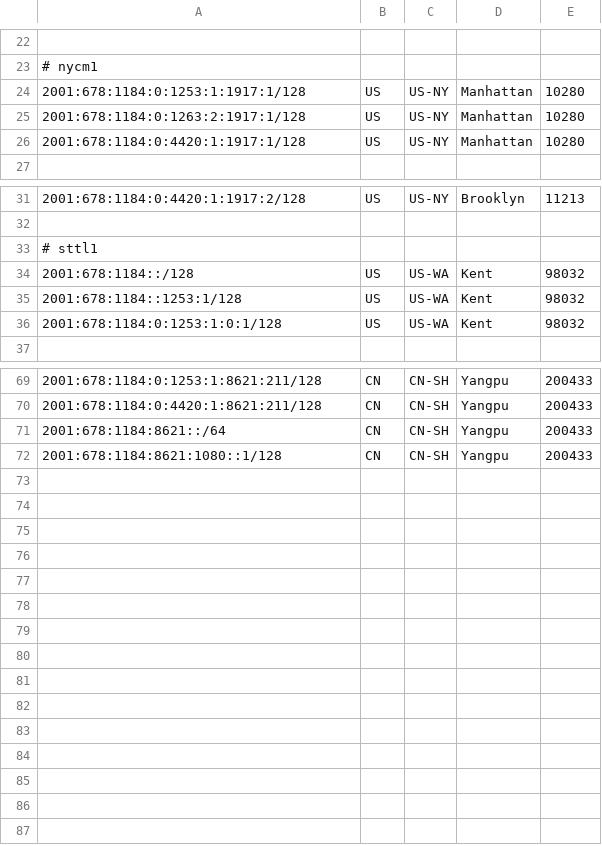
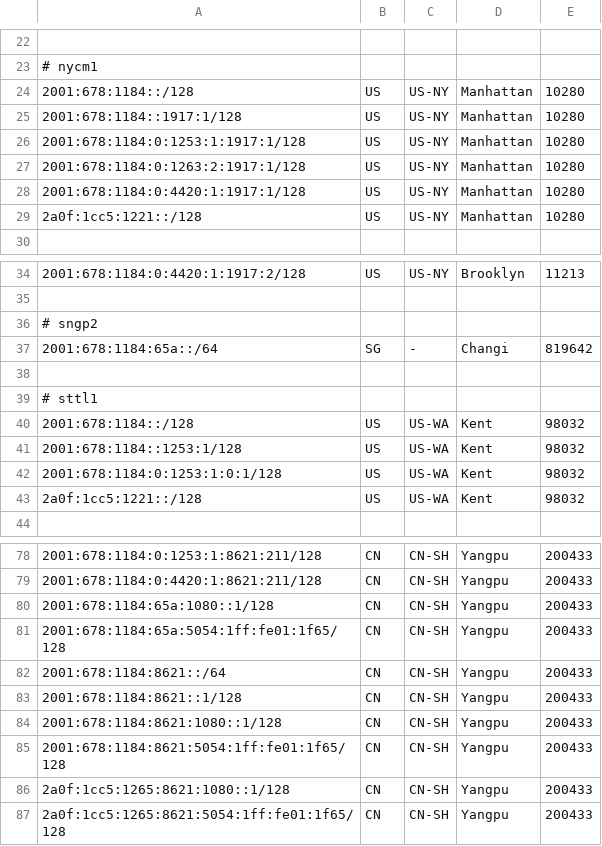
Before and after one commit to tianshome/geofeed, a CSV file: geofeed.csv, drawn as a sheet; only a part is shown, gaps mark what is left out; the diff covers the shown part only; the diff names each change by its address in the sheet, - before the commit and + after, or states it on an @@ line.

Commit message:
20251224-1a

```diff
--- a/geofeed.csv
+++ b/geofeed.csv
+row 24: 2001:678:1184::/128 | US | US-NY | Manhattan | 10280
+row 25: 2001:678:1184::1917:1/128 | US | US-NY | Manhattan | 10280
+row 29: 2a0f:1cc5:1221::/128 | US | US-NY | Manhattan | 10280
+row 36: # sngp2
+row 37: 2001:678:1184:65a::/64 | SG | - | Changi | 819642
+row 38: (empty)
+row 43: 2a0f:1cc5:1221::/128 | US | US-WA | Kent | 98032
+row 80: 2001:678:1184:65a:1080::1/128 | CN | CN-SH | Yangpu | 200433
+row 81: 2001:678:1184:65a:5054:1ff:fe01:1f65/128 | CN | CN-SH | Yangpu | 200433
+row 83: 2001:678:1184:8621::1/128 | CN | CN-SH | Yangpu | 200433
+row 85: 2001:678:1184:8621:5054:1ff:fe01:1f65/128 | CN | CN-SH | Yangpu | 200433
+row 86: 2a0f:1cc5:1265:8621:1080::1/128 | CN | CN-SH | Yangpu | 200433
+row 87: 2a0f:1cc5:1265:8621:5054:1ff:fe01:1f65/128 | CN | CN-SH | Yangpu | 200433
```
Also changed, not shown: 2 added rows elsewhere in this file.
